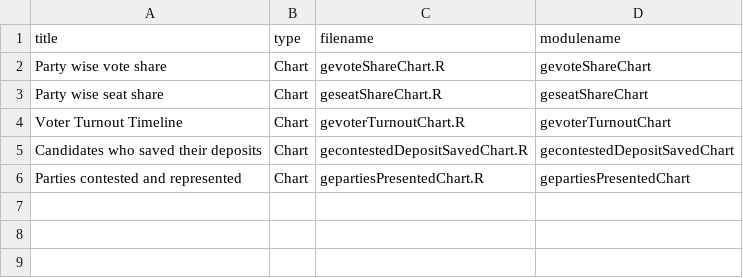
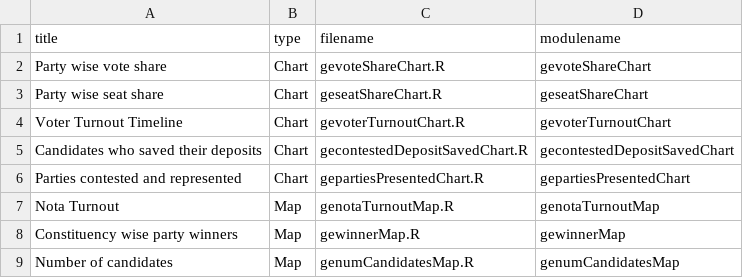
Before and after one commit to tcpd/lokdhaba, a CSV file: GE/chartsMaps.csv, drawn as a sheet.

Commit message:
GE charts and maps added

```diff
--- a/GE/chartsMaps.csv
+++ b/GE/chartsMaps.csv
@@ -6 +6,4 @@ Candidates who saved their deposits,Chart,gecontestedDepositSavedChart.R,geconte
 Parties contested and represented,Chart,gepartiesPresentedChart.R,gepartiesPresentedChart
+Nota Turnout,Map,genotaTurnoutMap.R,genotaTurnoutMap
+Constituency wise party winners,Map,gewinnerMap.R,gewinnerMap
+Number of candidates,Map,genumCandidatesMap.R,genumCandidatesMap
```
Also changed, not shown: 11 other files.
